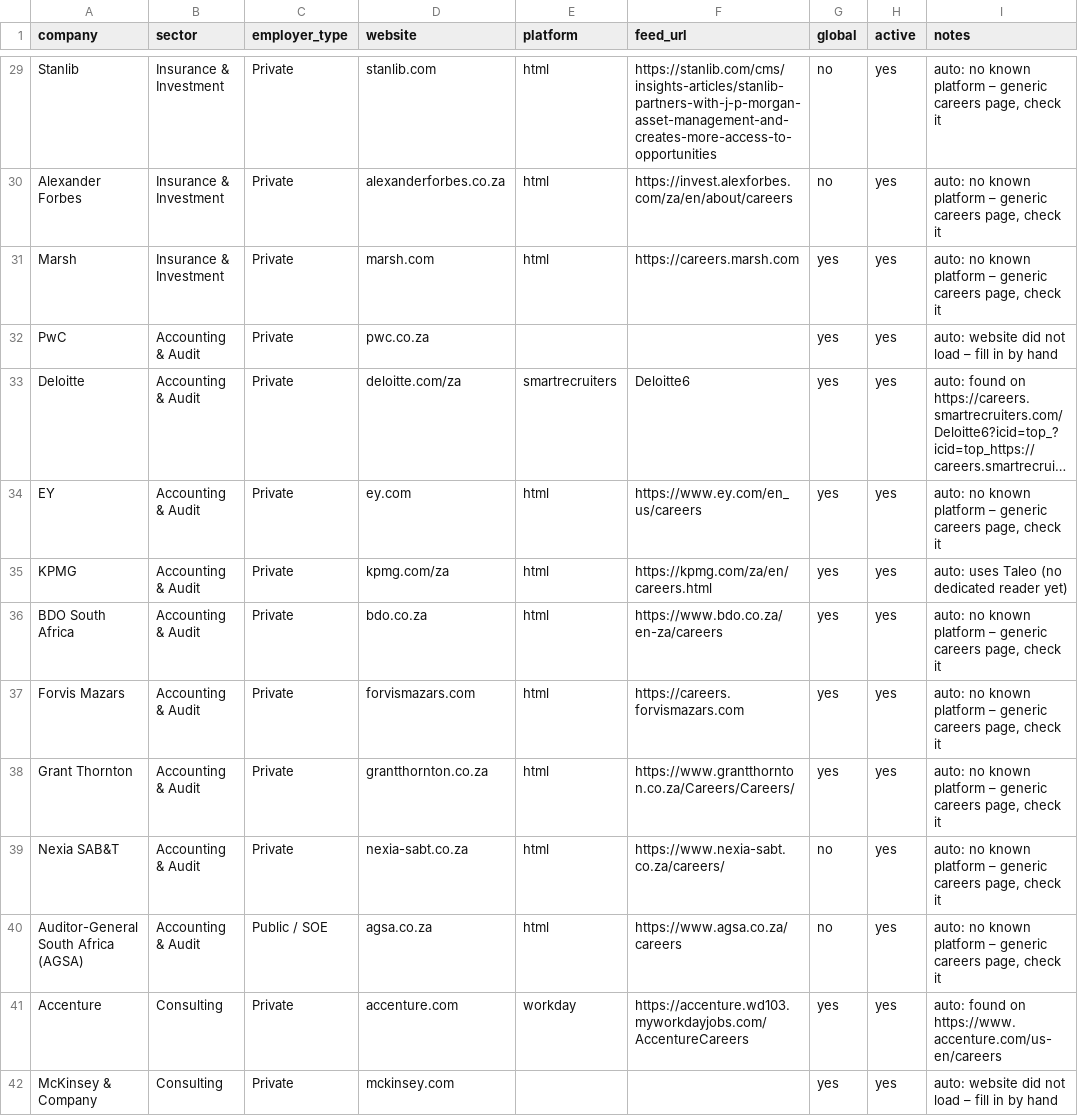
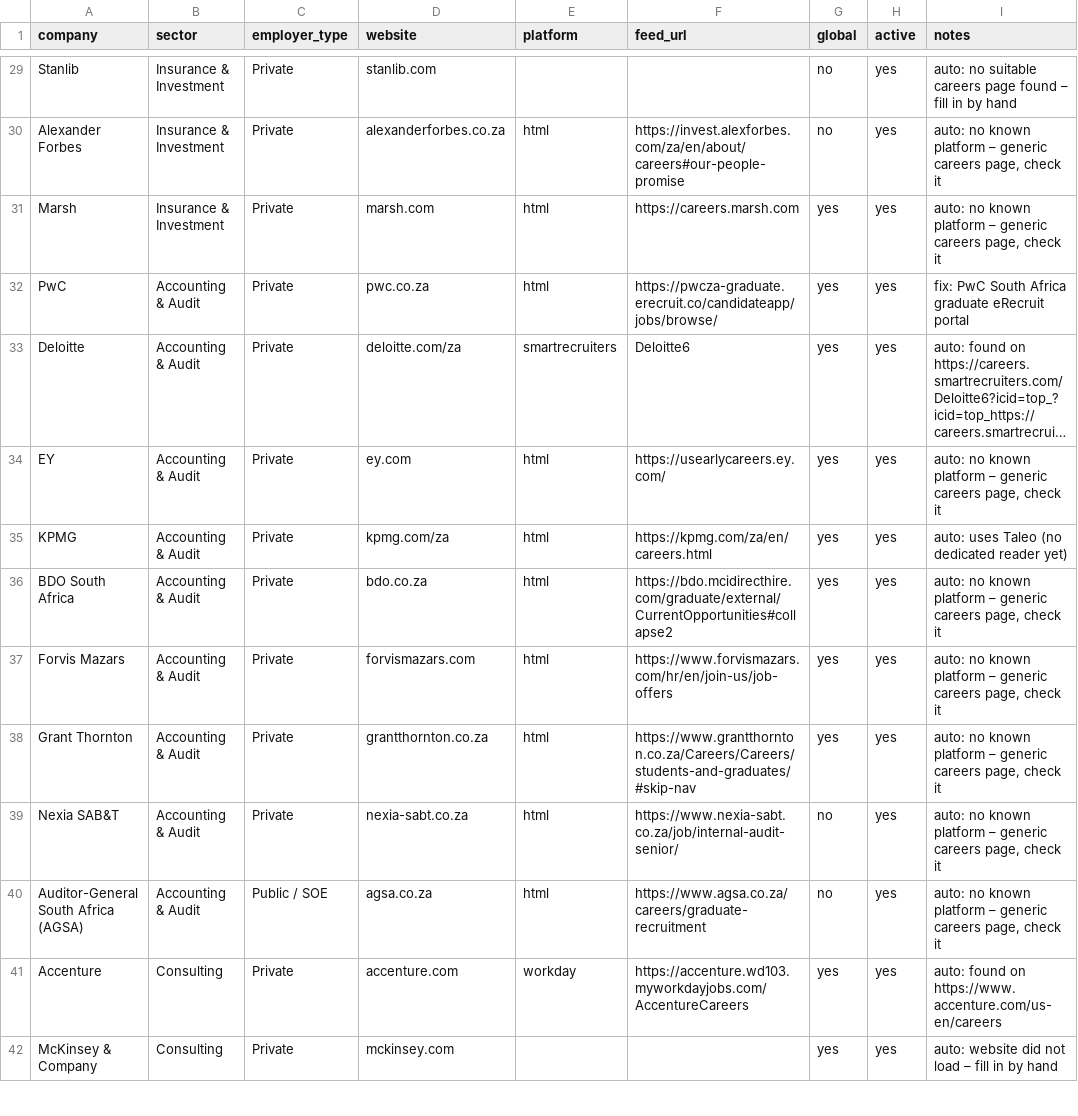
Before and after one commit to AASITSANA/Graduates-room-scanner, a CSV file: companies.csv, drawn as a sheet; only a part is shown, gaps mark what is left out; long unchanged cells end in …; the diff covers the shown part only; the diff names each change by its address in the sheet, - before the commit and + after, or states it on an @@ line.

```diff
--- a/companies.csv
+++ b/companies.csv
-E29 (platform): html
+E29 (platform): (empty)
-F29 (feed_url): https://stanlib.com/cms/insights-articles/stanlib-partners-with-j-p-morgan-asset-management-and-creates-more-access-to-opportunities
+F29 (feed_url): (empty)
-I29 (notes): auto: no known platform – generic careers page, check it
+I29 (notes): auto: no suitable careers page found – fill in by hand
-F30 (feed_url): https://invest.alexforbes.com/za/en/about/careers
+F30 (feed_url): https://invest.alexforbes.com/za/en/about/careers#our-people-promise
-E32 (platform): (empty)
+E32 (platform): html
-F32 (feed_url): (empty)
+F32 (feed_url): https://pwcza-graduate.erecruit.co/candidateapp/jobs/browse/
-I32 (notes): auto: website did not load – fill in by hand
+I32 (notes): fix: PwC South Africa graduate eRecruit portal
-F34 (feed_url): https://www.ey.com/en_us/careers
+F34 (feed_url): https://usearlycareers.ey.com/
-F36 (feed_url): https://www.bdo.co.za/en-za/careers
+F36 (feed_url): https://bdo.mcidirecthire.com/graduate/external/CurrentOpportunities#collapse2
-F37 (feed_url): https://careers.forvismazars.com
+F37 (feed_url): https://www.forvismazars.com/hr/en/join-us/job-offers
-F38 (feed_url): https://www.grantthornton.co.za/Careers/Careers/
+F38 (feed_url): https://www.grantthornton.co.za/Careers/Careers/students-and-graduates/#skip-nav
-F39 (feed_url): https://www.nexia-sabt.co.za/careers/
+F39 (feed_url): https://www.nexia-sabt.co.za/job/internal-audit-senior/
-F40 (feed_url): https://www.agsa.co.za/careers
+F40 (feed_url): https://www.agsa.co.za/careers/graduate-recruitment
```
Also changed, not shown: 152 edited cells elsewhere in this file, 1 other file.
